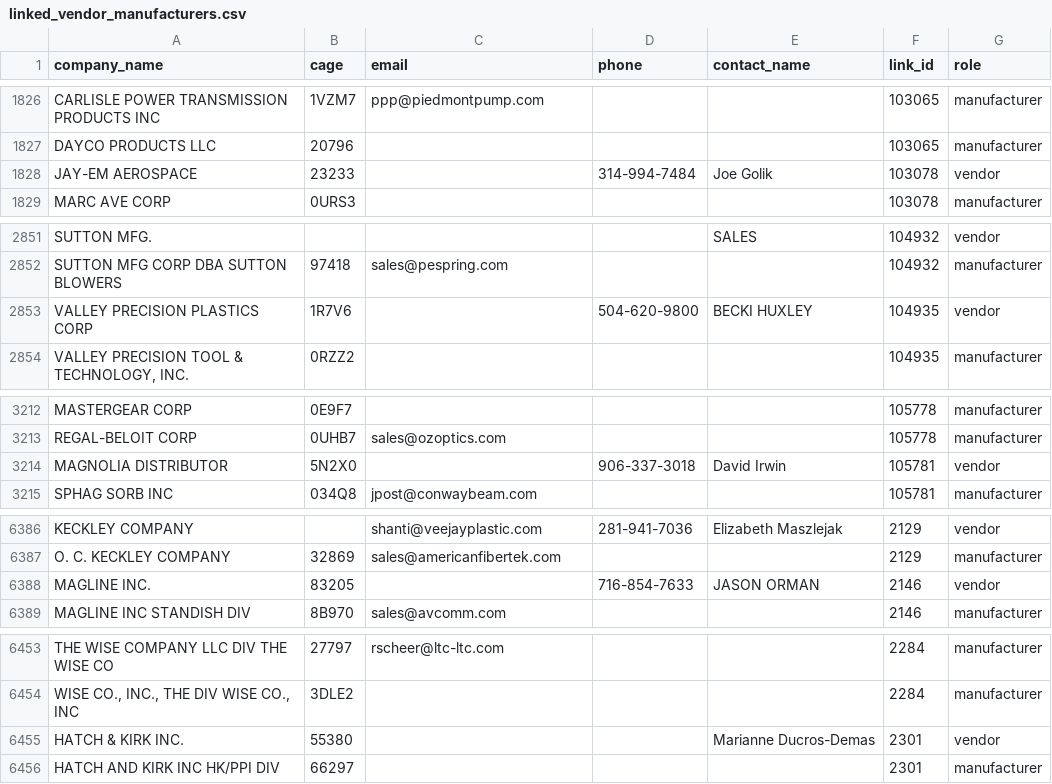
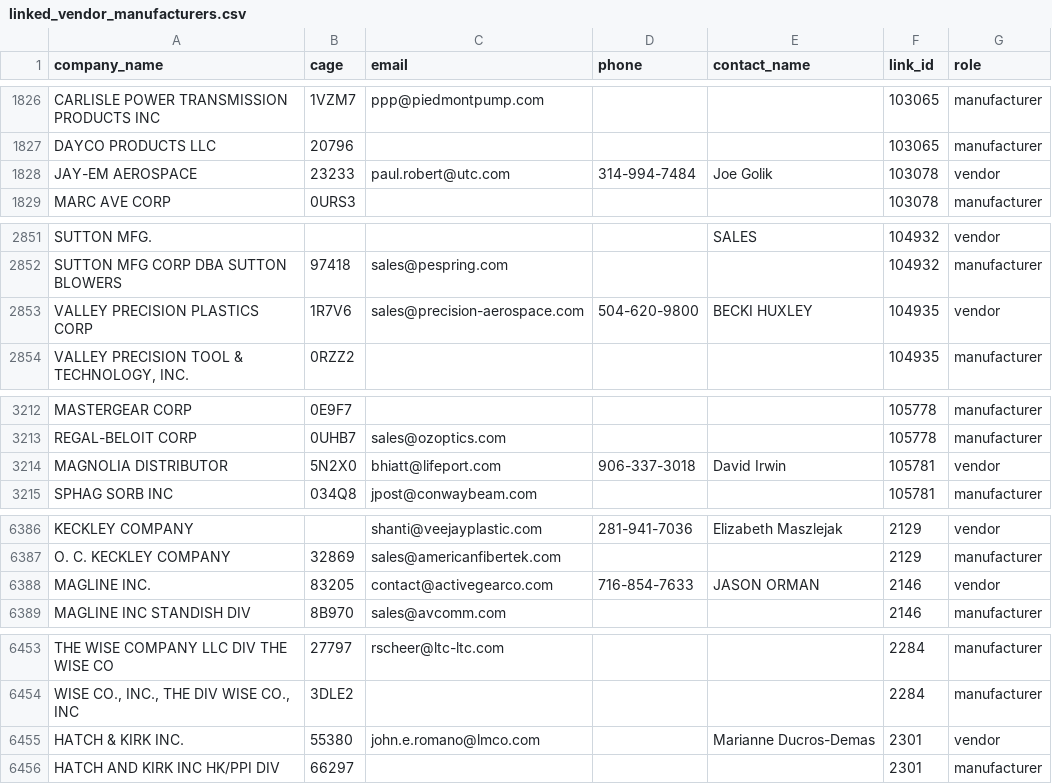
Before and after one commit to LionelRoxas/sales-patriot, a CSV file: output/linked_vendor_manufacturers.csv, drawn as a sheet; only a part is shown, gaps mark what is left out; the diff covers the shown part only.

```diff
--- a/output/linked_vendor_manufacturers.csv
+++ b/output/linked_vendor_manufacturers.csv
@@ -1827,3 +1827,3 @@ CARLISLE POWER TRANSMISSION PRODUCTS INC,1VZM7,ppp@piedmontpump.com,,,103065,man
 DAYCO PRODUCTS LLC,20796,,,,103065,manufacturer
-JAY-EM AEROSPACE,23233,,314-994-7484,Joe Golik,103078,vendor
+JAY-EM AEROSPACE,23233,paul.robert@utc.com,314-994-7484,Joe Golik,103078,vendor
 MARC AVE CORP,0URS3,,,,103078,manufacturer
@@ -2852,3 +2852,3 @@ SUTTON MFG.,,,,SALES,104932,vendor
 SUTTON MFG CORP DBA SUTTON BLOWERS,97418,sales@pespring.com,,,104932,manufacturer
-VALLEY PRECISION PLASTICS CORP,1R7V6,,504-620-9800,BECKI HUXLEY,104935,vendor
+VALLEY PRECISION PLASTICS CORP,1R7V6,sales@precision-aerospace.com,504-620-9800,BECKI HUXLEY,104935,vendor
 "VALLEY PRECISION TOOL & TECHNOLOGY, INC.",0RZZ2,,,,104935,manufacturer
@@ -3213,3 +3213,3 @@ MASTERGEAR CORP,0E9F7,,,,105778,manufacturer
 REGAL-BELOIT CORP,0UHB7,sales@ozoptics.com,,,105778,manufacturer
-MAGNOLIA DISTRIBUTOR,5N2X0,,906-337-3018,David Irwin,105781,vendor
+MAGNOLIA DISTRIBUTOR,5N2X0,bhiatt@lifeport.com,906-337-3018,David Irwin,105781,vendor
 SPHAG SORB INC,034Q8,jpost@conwaybeam.com,,,105781,manufacturer
@@ -6387,3 +6387,3 @@ KECKLEY COMPANY,,shanti@veejayplastic.com,281-941-7036,Elizabeth Maszlejak,2129,
 O. C. KECKLEY COMPANY,32869,sales@americanfibertek.com,,,2129,manufacturer
-MAGLINE INC.,83205,,716-854-7633,JASON ORMAN,2146,vendor
+MAGLINE INC.,83205,contact@activegearco.com,716-854-7633,JASON ORMAN,2146,vendor
 MAGLINE INC STANDISH DIV,8B970,sales@avcomm.com,,,2146,manufacturer
@@ -6454,3 +6454,3 @@ THE WISE COMPANY LLC DIV THE WISE CO,27797,rscheer@ltc-ltc.com,,,2284,manufactur
 "WISE CO., INC., THE DIV WISE CO., INC",3DLE2,,,,2284,manufacturer
-HATCH & KIRK INC.,55380,,,Marianne Ducros-Demas,2301,vendor
+HATCH & KIRK INC.,55380,john.e.romano@lmco.com,,Marianne Ducros-Demas,2301,vendor
 HATCH AND KIRK INC HK/PPI DIV,66297,,,,2301,manufacturer
```
Also changed, not shown: 29 edited cells elsewhere in this file, output/orphan_vendors.csv, 5 other files.
